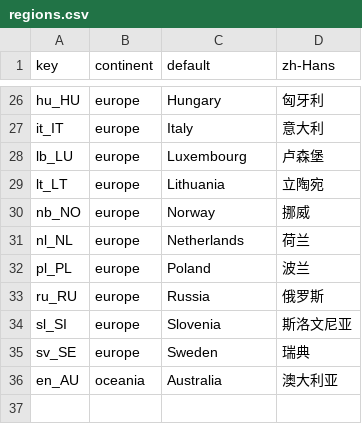
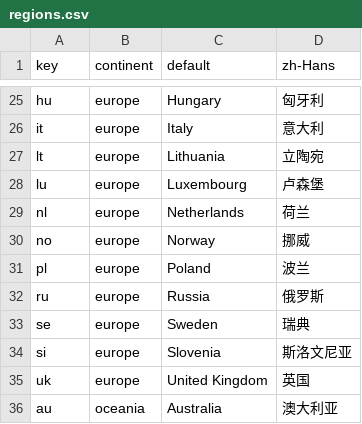
Before and after one commit to swingdance/regions, a CSV file: regions.csv, drawn as a sheet; only a part is shown, gaps mark what is left out; removed rows and columns are numbered as before the commit, all else as after; the diff covers the shown part only; the diff names each change by its address in the sheet, - before the commit and + after, or states it on an @@ line.

```diff
--- a/regions.csv
+++ b/regions.csv
-A25 (key): hu_HU
+A25 (key): hu
-A26 (key): it_IT
+A26 (key): it
-row 28: lb_LU | europe | Luxembourg | 卢森堡
-A27 (key): lt_LT
+A27 (key): lt
-row 30: nb_NO | europe | Norway | 挪威
+row 28: lu | europe | Luxembourg | 卢森堡
-A29 (key): nl_NL
+A29 (key): nl
+row 30: no | europe | Norway | 挪威
-A31 (key): pl_PL
+A31 (key): pl
-A32 (key): ru_RU
+A32 (key): ru
-row 34: sl_SI | europe | Slovenia | 斯洛文尼亚
-A33 (key): sv_SE
+A33 (key): se
+row 34: si | europe | Slovenia | 斯洛文尼亚
+row 35: uk | europe | United Kingdom | 英国
-A36 (key): en_AU
+A36 (key): au
```
Also changed, not shown: 8 added rows, 9 removed rows and 15 edited cells elsewhere in this file, 32 other files.
